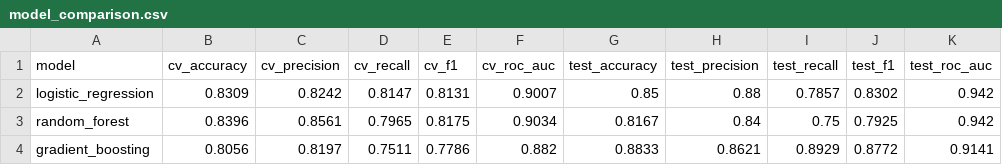
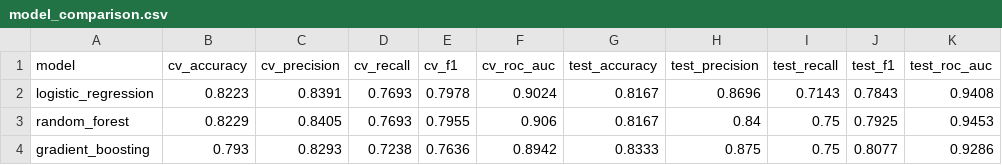
Before and after one commit to khartodenikhil/MLOps_Assgn_1, a CSV file: reports/model_comparison.csv, drawn as a sheet.

Commit message:
Prediction module, model metadata, reproducibility scripts

```diff
--- a/reports/model_comparison.csv
+++ b/reports/model_comparison.csv
@@ -1,4 +1,4 @@
 model,cv_accuracy,cv_precision,cv_recall,cv_f1,cv_roc_auc,test_accuracy,test_precision,test_recall,test_f1,test_roc_auc
-logistic_regression,0.8309,0.8242,0.8147,0.8131,0.9007,0.85,0.88,0.7857,0.8302,0.942
-random_forest,0.8396,0.8561,0.7965,0.8175,0.9034,0.8167,0.84,0.75,0.7925,0.942
-gradient_boosting,0.8056,0.8197,0.7511,0.7786,0.882,0.8833,0.8621,0.8929,0.8772,0.9141
+logistic_regression,0.8223,0.8391,0.7693,0.7978,0.9024,0.8167,0.8696,0.7143,0.7843,0.9408
+random_forest,0.8229,0.8405,0.7693,0.7955,0.906,0.8167,0.84,0.75,0.7925,0.9453
+gradient_boosting,0.793,0.8293,0.7238,0.7636,0.8942,0.8333,0.875,0.75,0.8077,0.9286
```
Also changed, not shown: 18 other files.
